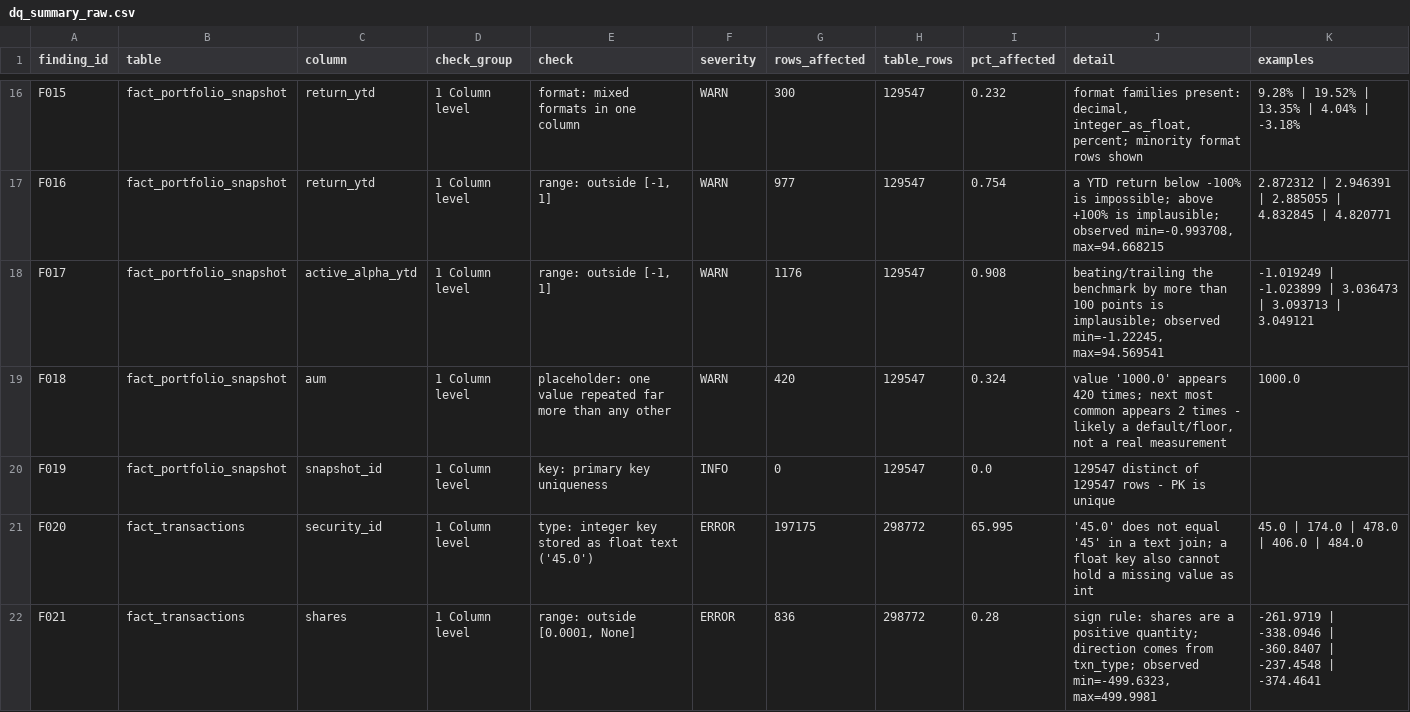
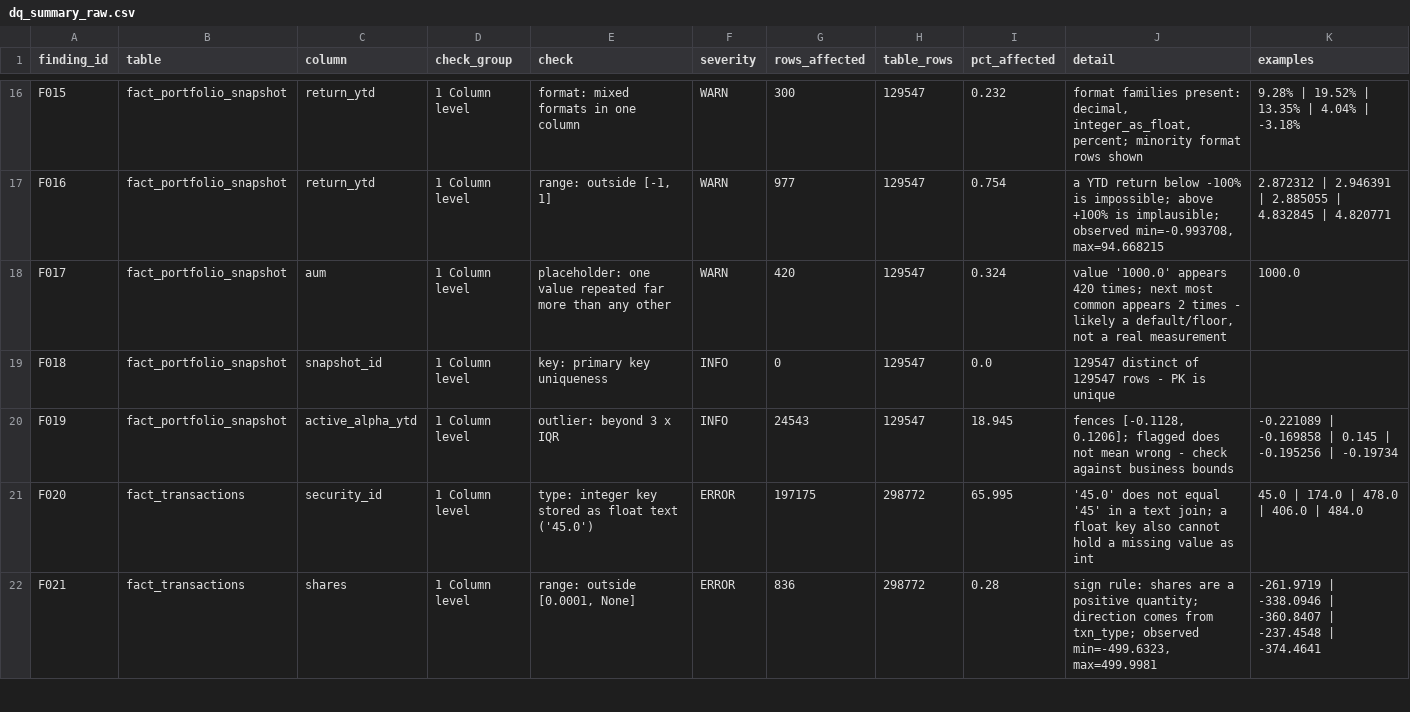
Before and after one commit to IanImossi/hw04, a CSV file: reports/dq_summary_raw.csv, drawn as a sheet; only a part is shown, gaps mark what is left out; the diff covers the shown part only.

```diff
--- a/reports/dq_summary_raw.csv
+++ b/reports/dq_summary_raw.csv
@@ -17,5 +17,5 @@ F015,fact_portfolio_snapshot,return_ytd,1 Column level,format: mixed formats in
 F016,fact_portfolio_snapshot,return_ytd,1 Column level,"range: outside [-1, 1]",WARN,977,129547,0.754,"a YTD return below -100% is impossible; above +100% is implausible; observed min=-0.993708, max=94.668215",2.872312 | 2.946391 | 2.885055 | 4.832845 | 4.820771
-F017,fact_portfolio_snapshot,active_alpha_ytd,1 Column level,"range: outside [-1, 1]",WARN,1176,129547,0.908,"beating/trailing the benchmark by more than 100 points is implausible; observed min=-1.22245, max=94.569541",-1.019249 | -1.023899 | 3.036473 | 3.093713 | 3.049121
-F018,fact_portfolio_snapshot,aum,1 Column level,placeholder: one value repeated far more than any other,WARN,420,129547,0.324,"value '1000.0' appears 420 times; next most common appears 2 times - likely a default/floor, not a real measurement",1000.0
-F019,fact_portfolio_snapshot,snapshot_id,1 Column level,key: primary key uniqueness,INFO,0,129547,0.0,129547 distinct of 129547 rows - PK is unique,
+F017,fact_portfolio_snapshot,aum,1 Column level,placeholder: one value repeated far more than any other,WARN,420,129547,0.324,"value '1000.0' appears 420 times; next most common appears 2 times - likely a default/floor, not a real measurement",1000.0
+F018,fact_portfolio_snapshot,snapshot_id,1 Column level,key: primary key uniqueness,INFO,0,129547,0.0,129547 distinct of 129547 rows - PK is unique,
+F019,fact_portfolio_snapshot,active_alpha_ytd,1 Column level,outlier: beyond 3 x IQR,INFO,24543,129547,18.945,"fences [-0.1128, 0.1206]; flagged does not mean wrong - check against business bounds",-0.221089 | -0.169858 | 0.145 | -0.195256 | -0.19734
 F020,fact_transactions,security_id,1 Column level,type: integer key stored as float text ('45.0'),ERROR,197175,298772,65.995,'45.0' does not equal '45' in a text join; a float key also cannot hold a missing value as int,45.0 | 174.0 | 478.0 | 406.0 | 484.0
```
Also changed, not shown: 4 removed rows and 13 edited cells elsewhere in this file, 3 other files.
